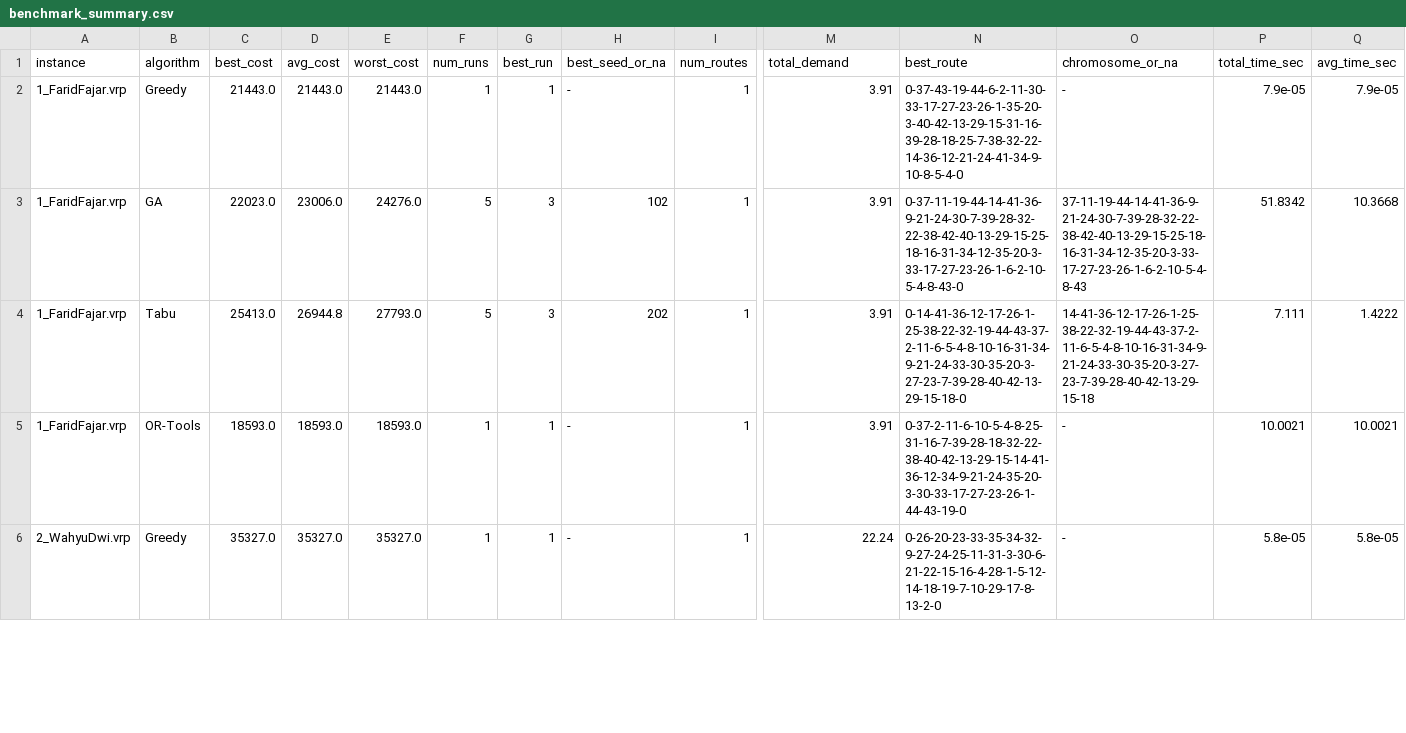
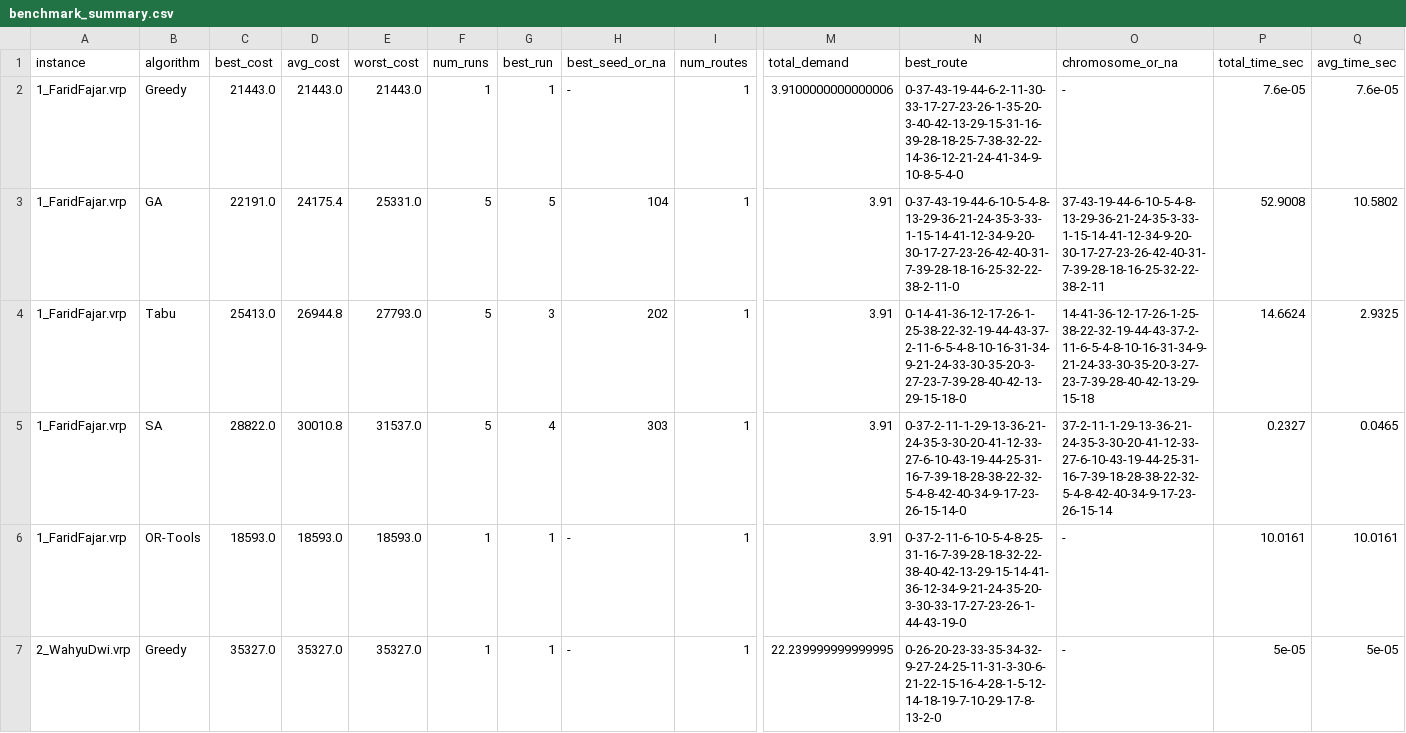
Before and after one commit to dzaky-pr/fp-soft-computing, a CSV file: benchmark_summary.csv, drawn as a sheet; only a part is shown, gaps mark what is left out; addresses are those after the commit; rows hold the shown columns only; the diff covers the shown part only; the diff names each change by its address in the sheet, - before the commit and + after, or states it on an @@ line.

```diff
--- a/benchmark_summary.csv
+++ b/benchmark_summary.csv
-M2 (total_demand): 3.91
+M2 (total_demand): 3.9100000000000006
-P2 (total_time_sec): 7.9e-05
+P2 (total_time_sec): 7.6e-05
-Q2 (avg_time_sec): 7.9e-05
+Q2 (avg_time_sec): 7.6e-05
-C3 (best_cost): 22023.0
+C3 (best_cost): 22191.0
-D3 (avg_cost): 23006.0
+D3 (avg_cost): 24175.4
-E3 (worst_cost): 24276.0
+E3 (worst_cost): 25331.0
-G3 (best_run): 3
+G3 (best_run): 5
-H3 (best_seed_or_na): 102
+H3 (best_seed_or_na): 104
-N3 (best_route): 0-37-11-19-44-14-41-36-9-21-24-30-7-39-28-32-22-38-42-40-13-29-15-25-18-16-31-34-12-35-20-3-33-17-27-23-26-1-6-2-10-5-4-8-43-0
+N3 (best_route): 0-37-43-19-44-6-10-5-4-8-13-29-36-21-24-35-3-33-1-15-14-41-12-34-9-20-30-17-27-23-26-42-40-31-7-39-28-18-16-25-32-22-38-2-11-0
-O3 (chromosome_or_na): 37-11-19-44-14-41-36-9-21-24-30-7-39-28-32-22-38-42-40-13-29-15-25-18-16-31-34-12-35-20-3-33-17-27-23-26-1-6-2-10-5-4-8-43
+O3 (chromosome_or_na): 37-43-19-44-6-10-5-4-8-13-29-36-21-24-35-3-33-1-15-14-41-12-34-9-20-30-17-27-23-26-42-40-31-7-39-28-18-16-25-32-22-38-2-11
-P3 (total_time_sec): 51.8342
+P3 (total_time_sec): 52.9008
-Q3 (avg_time_sec): 10.3668
+Q3 (avg_time_sec): 10.5802
-P4 (total_time_sec): 7.111
+P4 (total_time_sec): 14.6624
-Q4 (avg_time_sec): 1.4222
+Q4 (avg_time_sec): 2.9325
+row 5: 1_FaridFajar.vrp | SA | 28822.0 | 30010.8 | 31537.0 | 5 | 4 | 303 | 1 | 3.91 | 0-37-2-11-1-29-13-36-21-24-35-3-30-20-41-12-33-27-6-10-43-19-44-25-31-16-7-39-18-28-38-22-32-5-4-8-42-40-34-9-17-23-26-15-14-0 | 37-2-11-1-29-13-36-21-24-35-3-30-20-41-12-33-27-6-10-43-19-44-25-31-16-7-39-18-28-38-22-32-5-4-8-42-40-34-9-17-23-26-15-14 | 0.2327 | 0.0465
-P6 (total_time_sec): 10.0021
+P6 (total_time_sec): 10.0161
-Q6 (avg_time_sec): 10.0021
+Q6 (avg_time_sec): 10.0161
-M7 (total_demand): 22.24
+M7 (total_demand): 22.239999999999995
-P7 (total_time_sec): 5.8e-05
+P7 (total_time_sec): 5e-05
-Q7 (avg_time_sec): 5.8e-05
+Q7 (avg_time_sec): 5e-05
```
Also changed, not shown: 3 added rows and 32 edited cells elsewhere in this file, 1_FaridFajar_ga_summary.csv, 1_FaridFajar_tabu_summary.csv, 40 other files.
